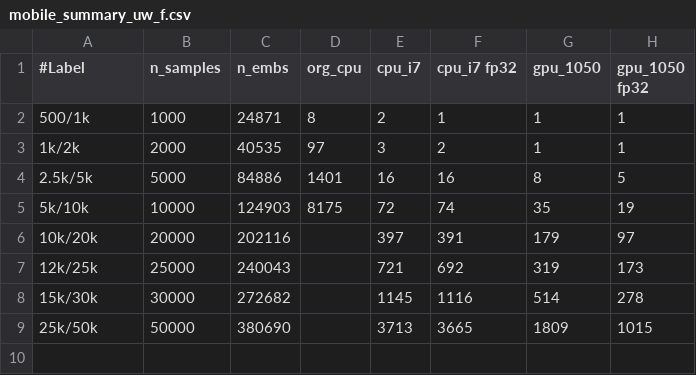
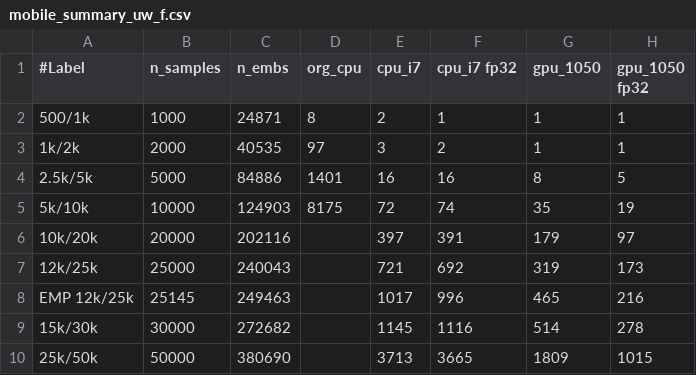
Before and after one commit to sfiligoi/unifrac, a CSV file: benchmarks/mobile_summary_uw_f.csv, drawn as a sheet; the diff names each change by its address in the sheet, - before the commit and + after, or states it on an @@ line.

```diff
--- a/benchmarks/mobile_summary_uw_f.csv
+++ b/benchmarks/mobile_summary_uw_f.csv
+row 8: EMP 12k/25k | 25145 | 249463 |  | 1017 | 996 | 465 | 216
```
Also changed, not shown: benchmarks/mobile_summary_uw.csv, benchmarks/mobile_summary_wn.csv, 6 other files.
